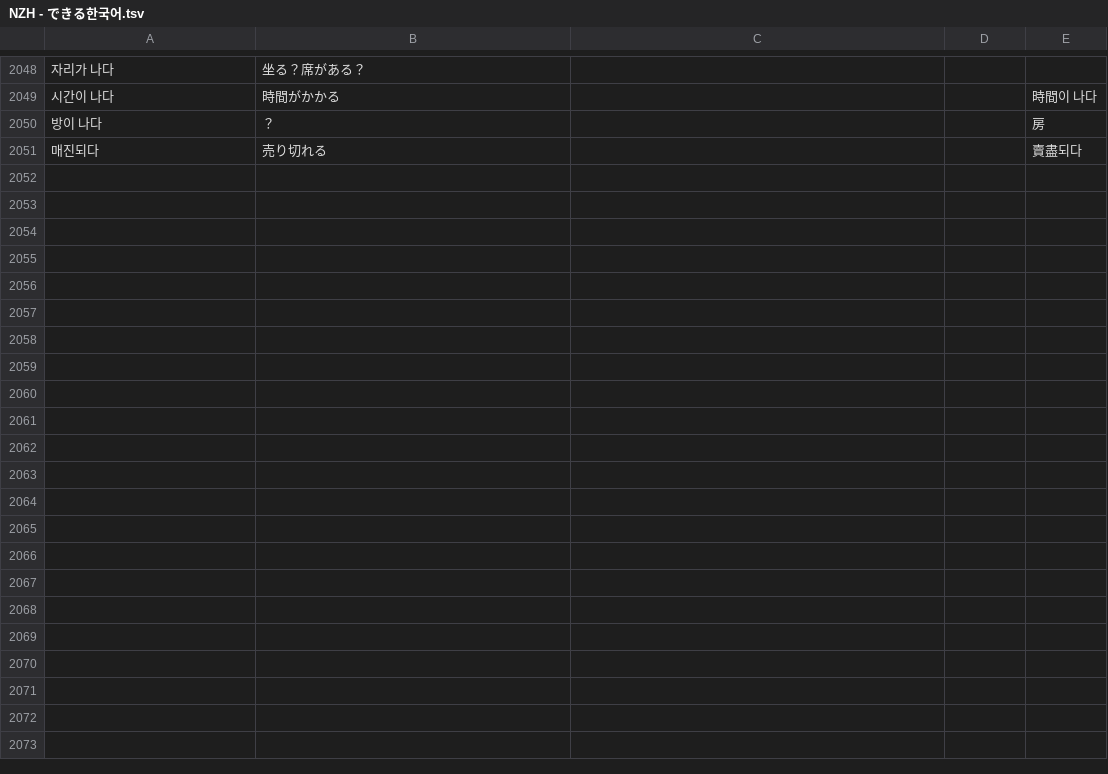
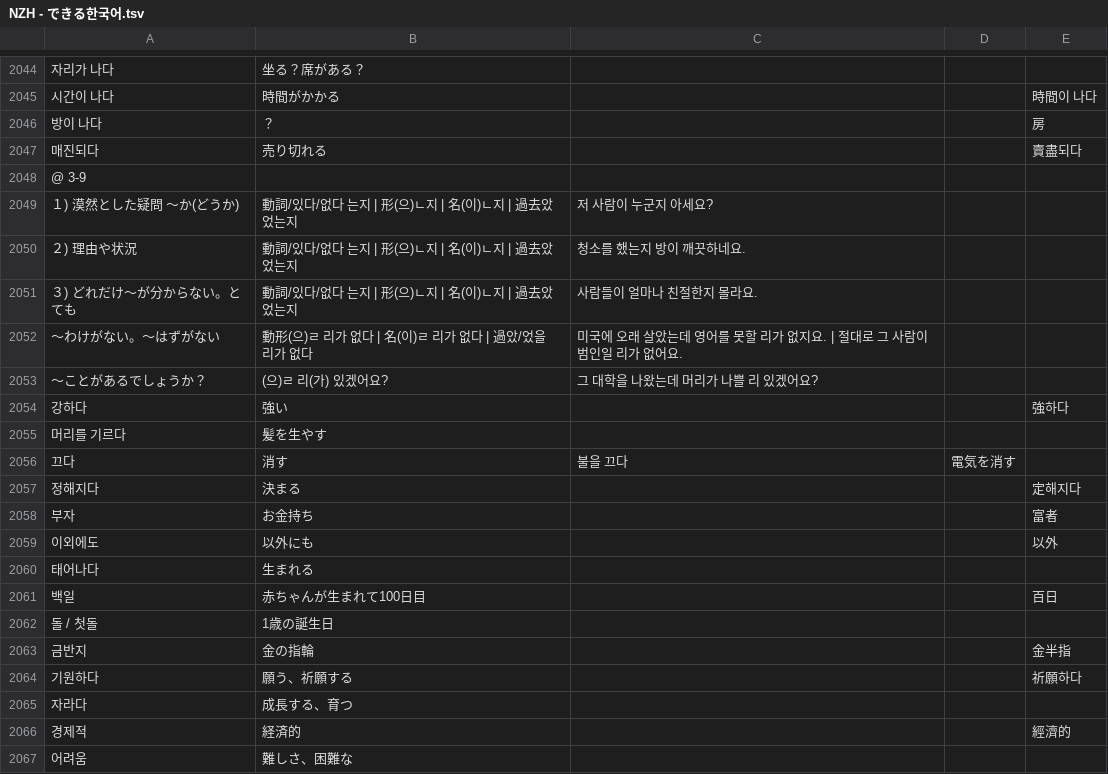
Before and after one commit to jdwebdev/NZH, a TSV file: tsv/NZH - できる한국어.tsv, drawn as a sheet; only a part is shown, gaps mark what is left out; the diff covers the shown part only; the diff names each change by its address in the sheet, - before the commit and + after, or states it on an @@ line.

```diff
--- a/tsv/NZH - できる한국어.tsv
+++ b/tsv/NZH - できる한국어.tsv
+row 2048: @ 3-9
+row 2049: １) 漠然とした疑問 ～か(どうか) | 動詞/있다/없다 는지 | 形(으)ㄴ지 | 名(이)ㄴ지 | 過去았었는지 | 저 사람이 누군지 아세요?
+row 2050: ２) 理由や状況 | 動詞/있다/없다 는지 | 形(으)ㄴ지 | 名(이)ㄴ지 | 過去았었는지 | 청소를 했는지 방이 깨끗하네요.
+row 2051: ３) どれだけ～が分からない。とても | 動詞/있다/없다 는지 | 形(으)ㄴ지 | 名(이)ㄴ지 | 過去았었는지 | 사람들이 얼마나 친절한지 몰라요.
+row 2052: ～わけがない。～はずがない | 動形(으)ㄹ 리가 없다 | 名(이)ㄹ 리가 없다 | 過았/었을 리가 없다 | 미국에 오래 살았는데 영어를 못할 리가 없지요. | 절대로 그 사람이 범인일 리가 없어요.
+row 2053: ～ことがあるでしょうか？ | (으)ㄹ 리(가) 있겠어요? | 그 대학을 나왔는데 머리가 나쁠 리 있겠어요?
+row 2054: 강하다 | 強い |  |  | 強하다
+row 2055: 머리를 기르다 | 髪を生やす
@@ row 1437 moved to row 2056: 끄다 @@
+row 2057: 정해지다 | 決まる |  |  | 定해지다
+row 2058: 부자 | お金持ち |  |  | 富者
+row 2059: 이외에도 | 以外にも |  |  | 以外
+row 2060: 태어나다 | 生まれる
+row 2061: 백일 | 赤ちゃんが生まれて100日目 |  |  | 百日
+row 2062: 돌 / 첫돌 | 1歳の誕生日
+row 2063: 금반지 | 金の指輪 |  |  | 金半指
+row 2064: 기원하다 | 願う、祈願する |  |  | 祈願하다
+row 2065: 자라다 | 成長する、育つ
+row 2066: 경제적 | 経済的 |  |  | 經濟的
+row 2067: 어려움 | 難しさ、困難な
```
Also changed, not shown: 33 added rows and 3 moved rows elsewhere in this file, 3 other files.
